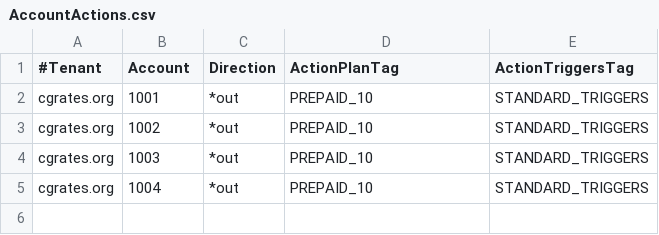
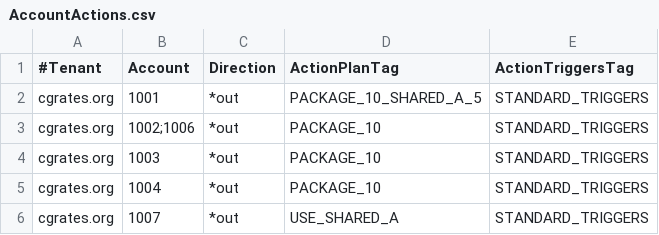
Before and after one commit to cgrates/cgrates, a CSV file: data/tutorials/fs_json/cgrates/tariffplans/AccountActions.csv, drawn as a sheet.

```diff
--- a/data/tutorials/fs_json/cgrates/tariffplans/AccountActions.csv
+++ b/data/tutorials/fs_json/cgrates/tariffplans/AccountActions.csv
@@ -1,5 +1,6 @@
 #Tenant,Account,Direction,ActionPlanTag,ActionTriggersTag
-cgrates.org,1001,*out,PREPAID_10,STANDARD_TRIGGERS
-cgrates.org,1002,*out,PREPAID_10,STANDARD_TRIGGERS
-cgrates.org,1003,*out,PREPAID_10,STANDARD_TRIGGERS
-cgrates.org,1004,*out,PREPAID_10,STANDARD_TRIGGERS
+cgrates.org,1001,*out,PACKAGE_10_SHARED_A_5,STANDARD_TRIGGERS
+cgrates.org,1002;1006,*out,PACKAGE_10,STANDARD_TRIGGERS
+cgrates.org,1003,*out,PACKAGE_10,STANDARD_TRIGGERS
+cgrates.org,1004,*out,PACKAGE_10,STANDARD_TRIGGERS
+cgrates.org,1007,*out,USE_SHARED_A,STANDARD_TRIGGERS
```
Also changed, not shown: data/tutorials/fs_json/cgrates/tariffplans/Actions.csv, 5 other files.
